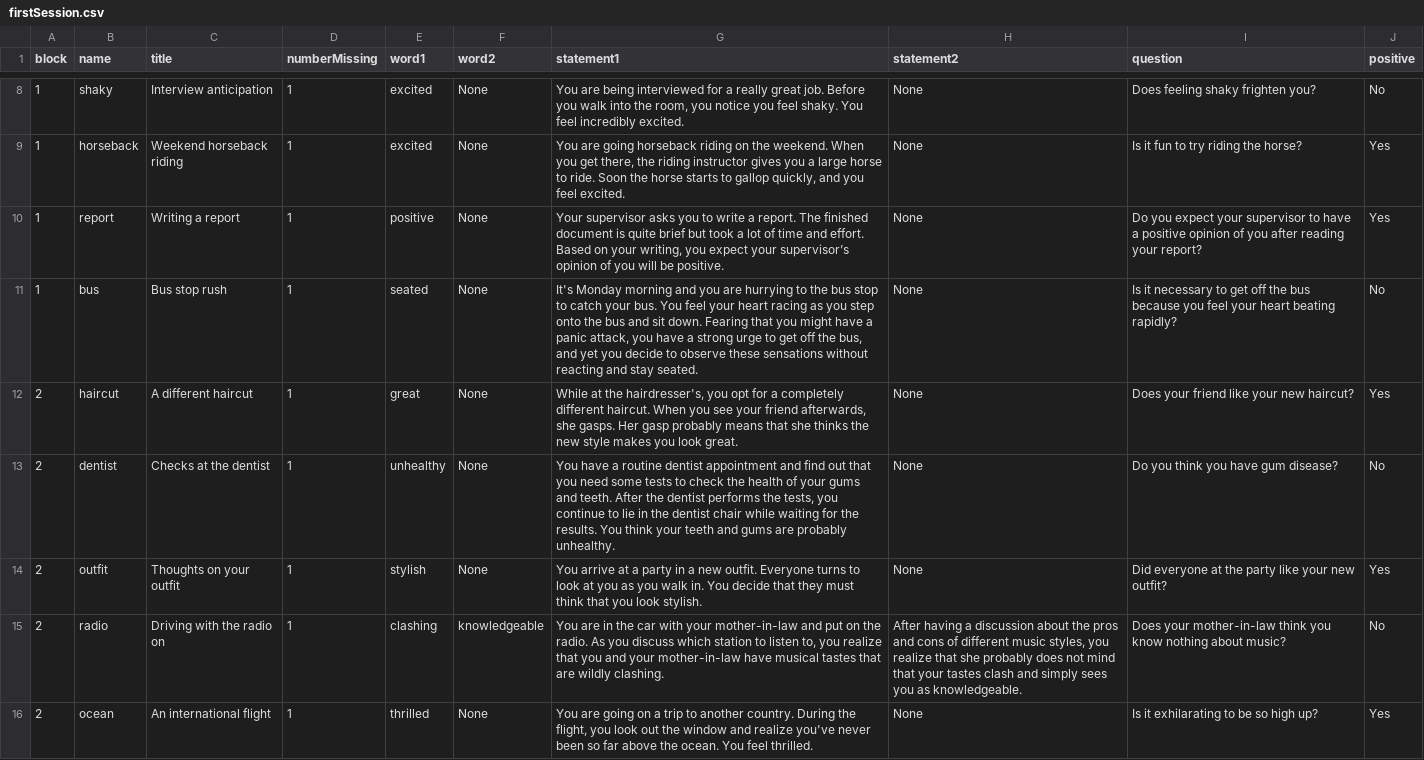
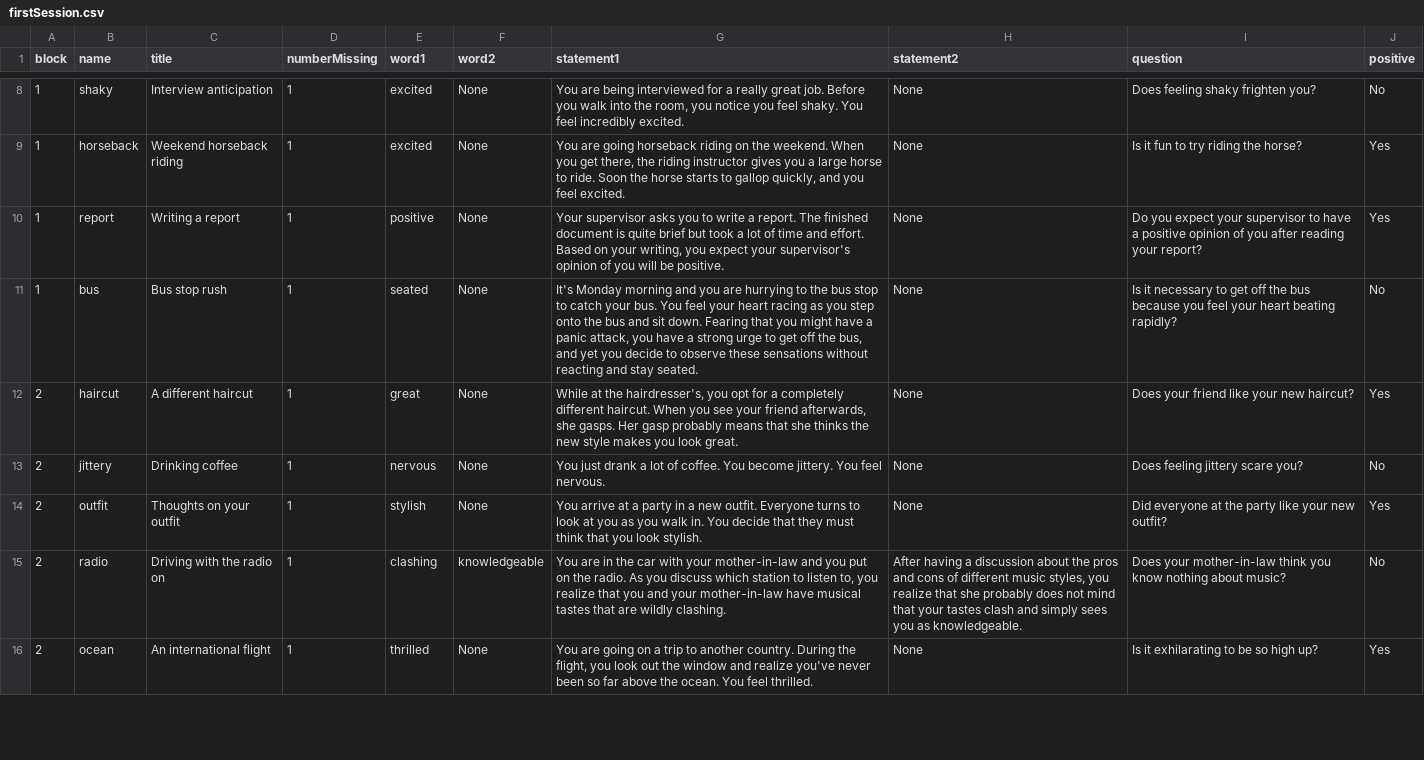
Before and after one commit to TeachmanLab/MT-Angular, a CSV file: src/assets/csv/firstSession.csv, drawn as a sheet; only a part is shown, gaps mark what is left out; the diff covers the shown part only; the diff names each change by its address in the sheet, - before the commit and + after, or states it on an @@ line.

```diff
--- a/src/assets/csv/firstSession.csv
+++ b/src/assets/csv/firstSession.csv
-G10 (statement1): …expect your supervisor’s opinion of…
+G10 (statement1): …expect your supervisor's opinion of…
-B13 (name): dentist
+B13 (name): jittery
-C13 (title): Checks at the dentist
+C13 (title): Drinking coffee
-E13 (word1): unhealthy
+E13 (word1): nervous
-G13 (statement1): You have a routine dentist appointment and find out that you need some tests to check the health of your gums and teeth. After the dentist performs the tests, you continue to lie in the dentist chair while waiting for the results. You think your teeth and gums are probably unhealthy.
+G13 (statement1): You just drank a lot of coffee. You become jittery. You feel nervous.
-I13 (question): Do you think you have gum disease?
+I13 (question): Does feeling jittery scare you?
-G15 (statement1): …mother-in-law and put on…
+G15 (statement1): …mother-in-law and you put on…
```
Also changed, not shown: 13 edited cells elsewhere in this file, src/assets/csv/fifthSession.csv, src/assets/csv/fourthSession.csv, 2 other files.
